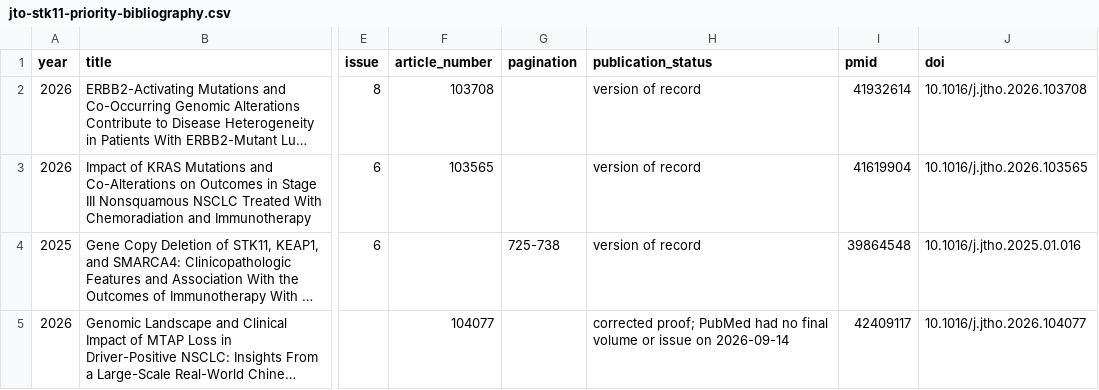
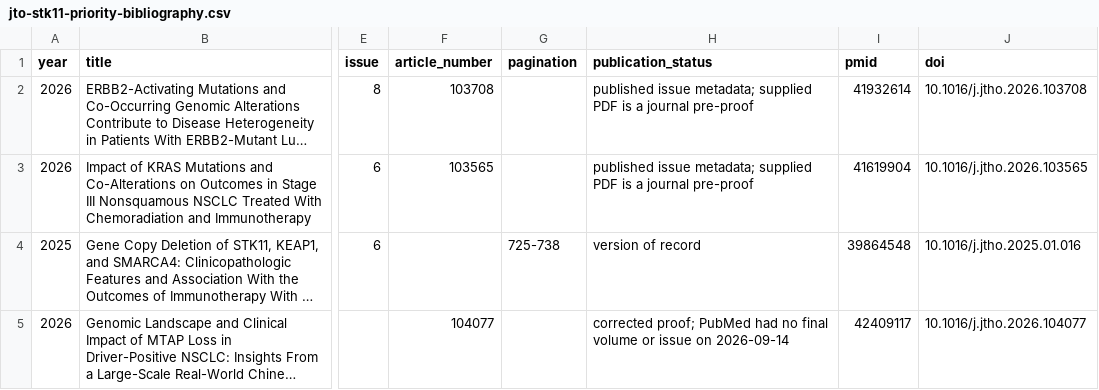
Before and after one commit to Winteric123/artificial-writing-skill, a CSV file: skills/artificial-writing-skill/references/jto-stk11-priority-bibliography.csv, drawn as a sheet; only a part is shown, gaps mark what is left out; long unchanged cells end in …; the diff names each change by its address in the sheet, - before the commit and + after, or states it on an @@ line.

```diff
--- a/skills/artificial-writing-skill/references/jto-stk11-priority-bibliography.csv
+++ b/skills/artificial-writing-skill/references/jto-stk11-priority-bibliography.csv
-H2:H3 (publication_status): version of record
+H2:H3 (publication_status): published issue metadata; supplied PDF is a journal pre-proof
```
Also changed, not shown: skills/artificial-writing-skill/references/ccr-reading-quality-register.csv, skills/artificial-writing-skill/references/jto-reading-quality-register.csv, 54 other files.
